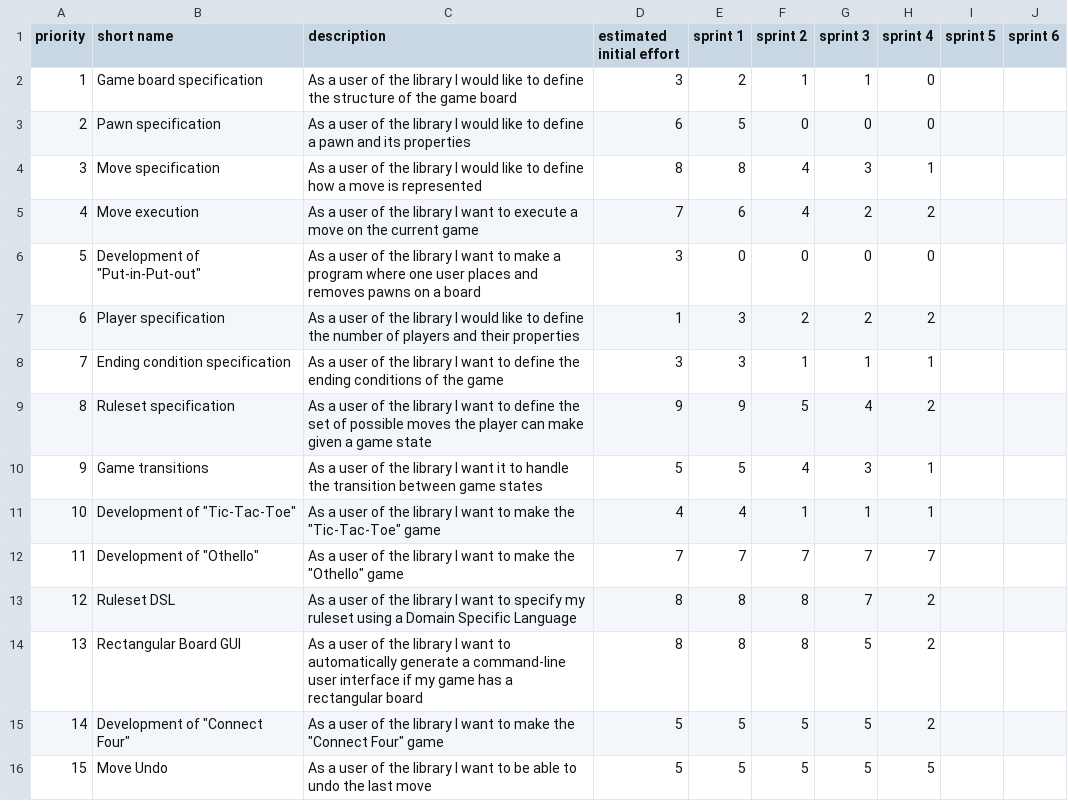
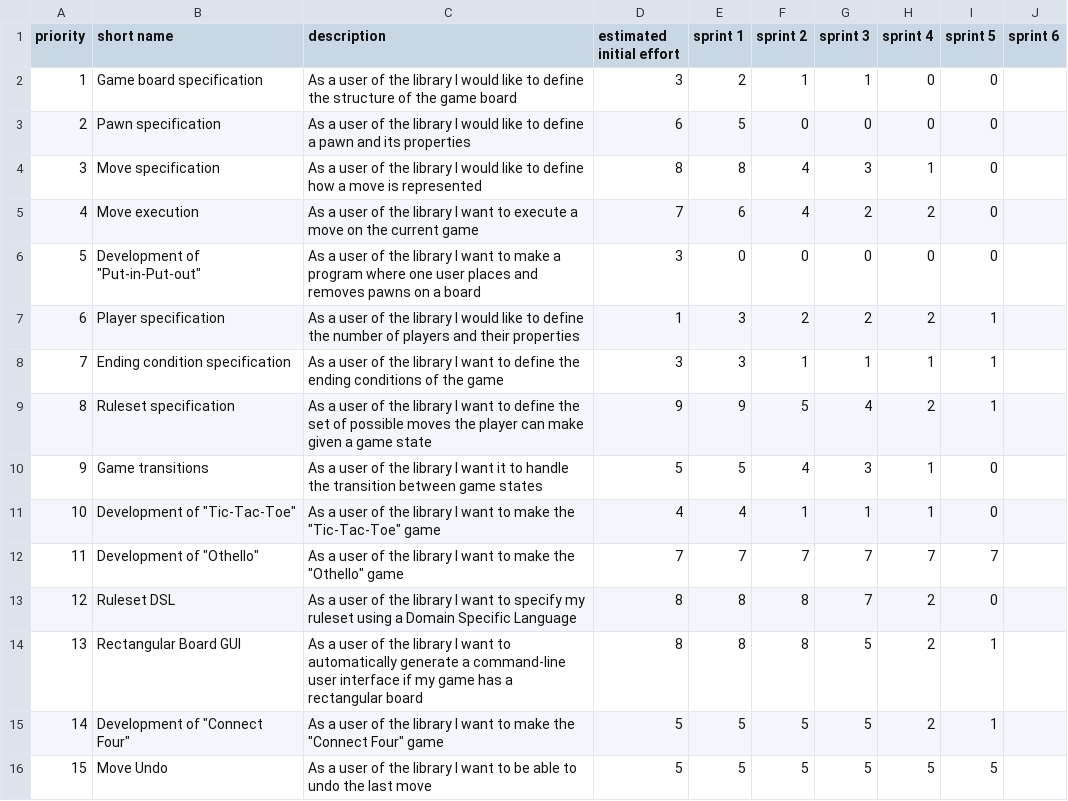
Before and after one commit to francescodente/PPS-19-s-bags, a CSV file: doc/process/product_backlog.csv, drawn as a sheet.

Commit message:
docs: update product backlog in sprint 5 review

```diff
--- a/doc/process/product_backlog.csv
+++ b/doc/process/product_backlog.csv
@@ -1,16 +1,16 @@
 priority;short name;description;estimated initial effort;sprint 1;sprint 2;sprint 3;sprint 4;sprint 5;sprint 6
-1;Game board specification;As a user of the library I would like to define the structure of the game board;3;2;1;1;0;;
-2;Pawn specification;As a user of the library I would like to define a pawn and its properties;6;5;0;0;0;;
-3;Move specification;As a user of the library I would like to define how a move is represented;8;8;4;3;1;;
-4;Move execution;As a user of the library I want to execute a move on the current game;7;6;4;2;2;;
-5;"Development of ""Put-in-Put-out""";As a user of the library I want to make a program where one user places and removes pawns on a board;3;0;0;0;0;;
-6;Player specification;As a user of the library I would like to define the number of players and their properties;1;3;2;2;2;;
-7;Ending condition specification;As a user of the library I want to define the ending conditions of the game;3;3;1;1;1;;
-8;Ruleset specification;As a user of the library I want to define the set of possible moves the player can make given a game state;9;9;5;4;2;;
-9;Game transitions;As a user of the library I want it to handle the transition between game states;5;5;4;3;1;;
-10;"Development of ""Tic-Tac-Toe""";"As a user of the library I want to make the ""Tic-Tac-Toe"" game";4;4;1;1;1;;
-11;"Development of ""Othello""";"As a user of the library I want to make the ""Othello"" game";7;7;7;7;7;;
-12;Ruleset DSL;As a user of the library I want to specify my ruleset using a Domain Specific Language;8;8;8;7;2;;
-13;Rectangular Board GUI;As a user of the library I want to automatically generate a command-line user interface if my game has a rectangular board;8;8;8;5;2;;
-14;"Development of ""Connect Four""";"As a user of the library I want to make the ""Connect Four"" game";5;5;5;5;2;;
-15;Move Undo;As a user of the library I want to be able to undo the last move;5;5;5;5;5;;
+1;Game board specification;As a user of the library I would like to define the structure of the game board;3;2;1;1;0;0;
+2;Pawn specification;As a user of the library I would like to define a pawn and its properties;6;5;0;0;0;0;
+3;Move specification;As a user of the library I would like to define how a move is represented;8;8;4;3;1;0;
+4;Move execution;As a user of the library I want to execute a move on the current game;7;6;4;2;2;0;
+5;"Development of ""Put-in-Put-out""";As a user of the library I want to make a program where one user places and removes pawns on a board;3;0;0;0;0;0;
+6;Player specification;As a user of the library I would like to define the number of players and their properties;1;3;2;2;2;1;
+7;Ending condition specification;As a user of the library I want to define the ending conditions of the game;3;3;1;1;1;1;
+8;Ruleset specification;As a user of the library I want to define the set of possible moves the player can make given a game state;9;9;5;4;2;1;
+9;Game transitions;As a user of the library I want it to handle the transition between game states;5;5;4;3;1;0;
+10;"Development of ""Tic-Tac-Toe""";"As a user of the library I want to make the ""Tic-Tac-Toe"" game";4;4;1;1;1;0;
+11;"Development of ""Othello""";"As a user of the library I want to make the ""Othello"" game";7;7;7;7;7;7;
+12;Ruleset DSL;As a user of the library I want to specify my ruleset using a Domain Specific Language;8;8;8;7;2;0;
+13;Rectangular Board GUI;As a user of the library I want to automatically generate a command-line user interface if my game has a rectangular board;8;8;8;5;2;1;
+14;"Development of ""Connect Four""";"As a user of the library I want to make the ""Connect Four"" game";5;5;5;5;2;1;
+15;Move Undo;As a user of the library I want to be able to undo the last move;5;5;5;5;5;5;
```
